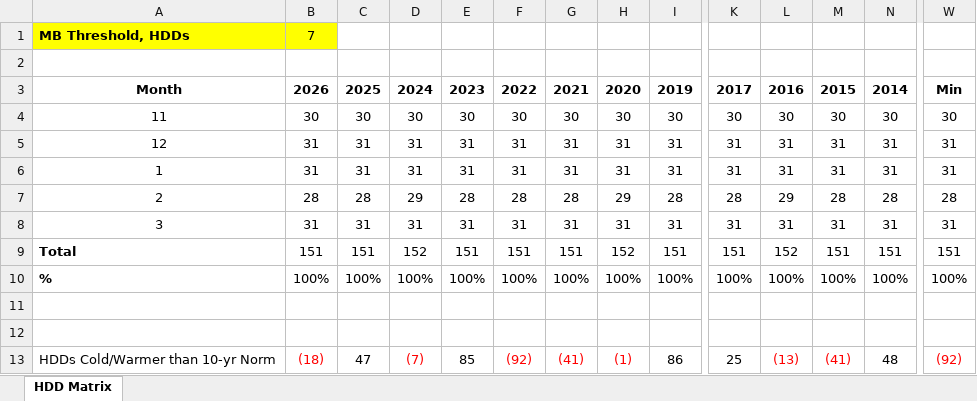
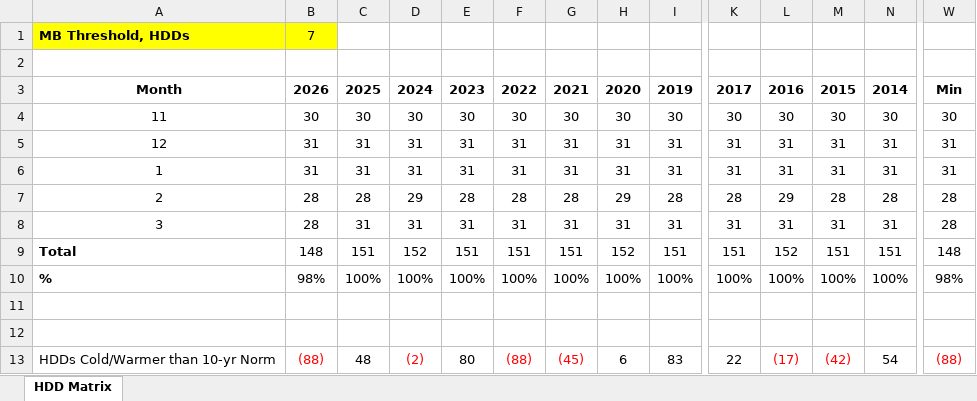
Before and after one commit to yieldchaser/weather-dd-tracker, an Excel workbook: outputs/historical_hdd_thresholds.xlsx, sheet HDD Matrix, drawn as a sheet; only a part is shown, gaps mark what is left out; values as stored, in another font and other column widths than the file's, no borders; the diff covers the shown part only; the diff names each change by its address in the sheet, - before the commit and + after, or states it on an @@ line.

```diff
--- a/outputs/historical_hdd_thresholds.xlsx (sheet HDD Matrix)
+++ b/outputs/historical_hdd_thresholds.xlsx (sheet HDD Matrix)
-B8: 31
+B8: 28
-W8: 31
+W8: 28
-B9: 151
+B9: 148
-W9: 151
+W9: 148
-B10: 100%
+B10: 98%
-W10: 100%
+W10: 98%
-B13: (18)
+B13: (88)
-C13: 47
+C13: 48
-D13: (7)
+D13: (2)
-E13: 85
+E13: 80
-F13: (92)
+F13: (88)
-G13: (41)
+G13: (45)
-H13: (1)
+H13: 6
-H13 text colour: #FF0000
+H13 text colour: black
-I13: 86
+I13: 83
-K13: 25
+K13: 22
-L13: (13)
+L13: (17)
-M13: (41)
+M13: (42)
-N13: 48
+N13: 54
-W13: (92)
+W13: (88)
```
Also changed, not shown: 25 edited cells elsewhere in this sheet, 40 other files.
